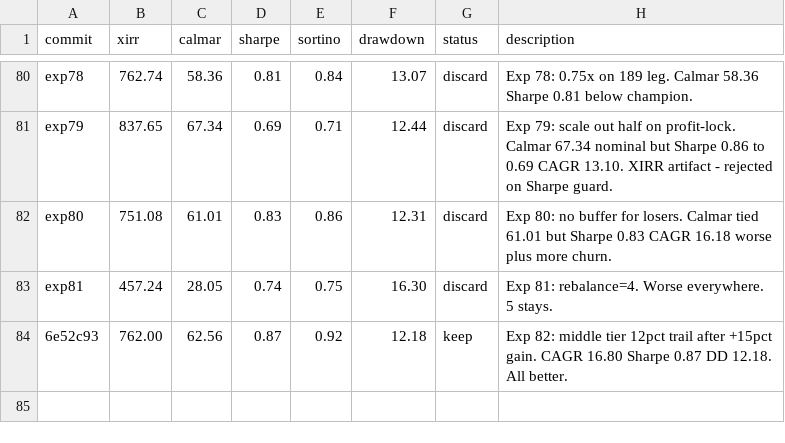
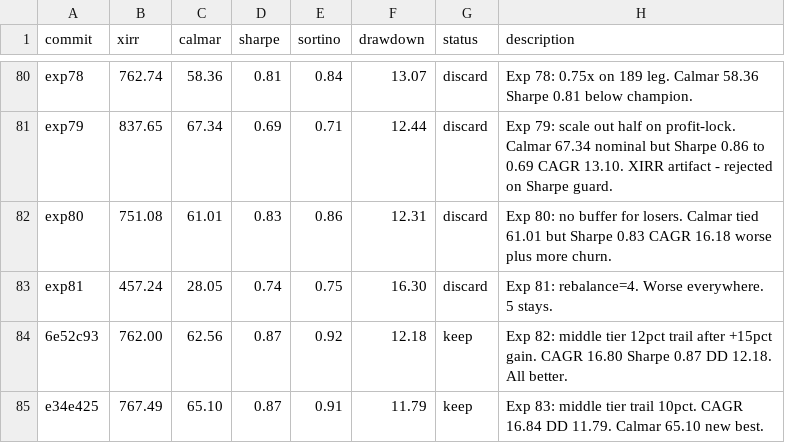
Before and after one commit to meet-minimalist/Backtrader-experiments, a TSV file: results.tsv, drawn as a sheet; only a part is shown, gaps mark what is left out.

```diff
--- a/results.tsv
+++ b/results.tsv
@@ -84 +84,2 @@ exp81	457.24	28.05	0.74	0.75	16.30	discard	Exp 81: rebalance=4. Worse everywhere
 6e52c93	762.00	62.56	0.87	0.92	12.18	keep	Exp 82: middle tier 12pct trail after +15pct gain. CAGR 16.80 Sharpe 0.87 DD 12.18. All better.
+e34e425	767.49	65.10	0.87	0.91	11.79	keep	Exp 83: middle tier trail 10pct. CAGR 16.84 DD 11.79. Calmar 65.10 new best.
```
